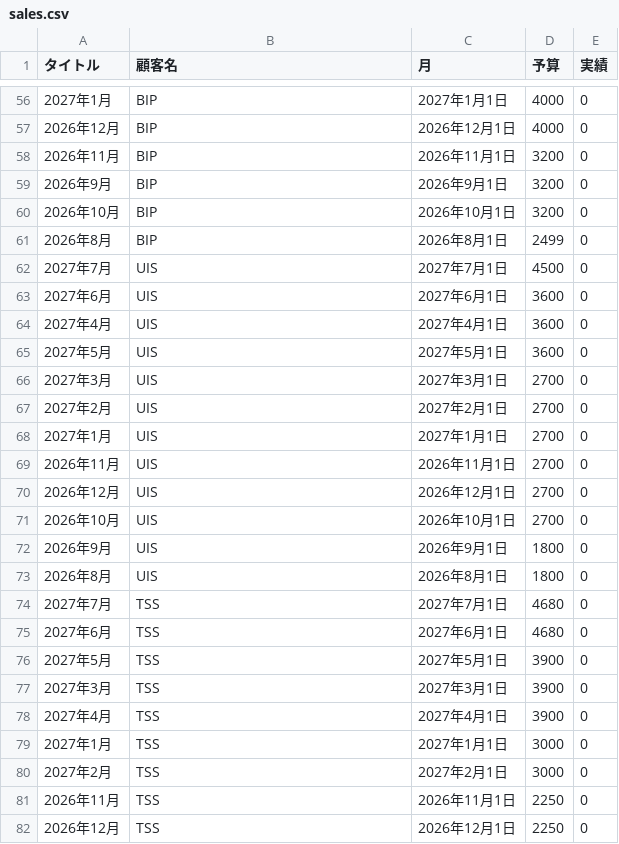
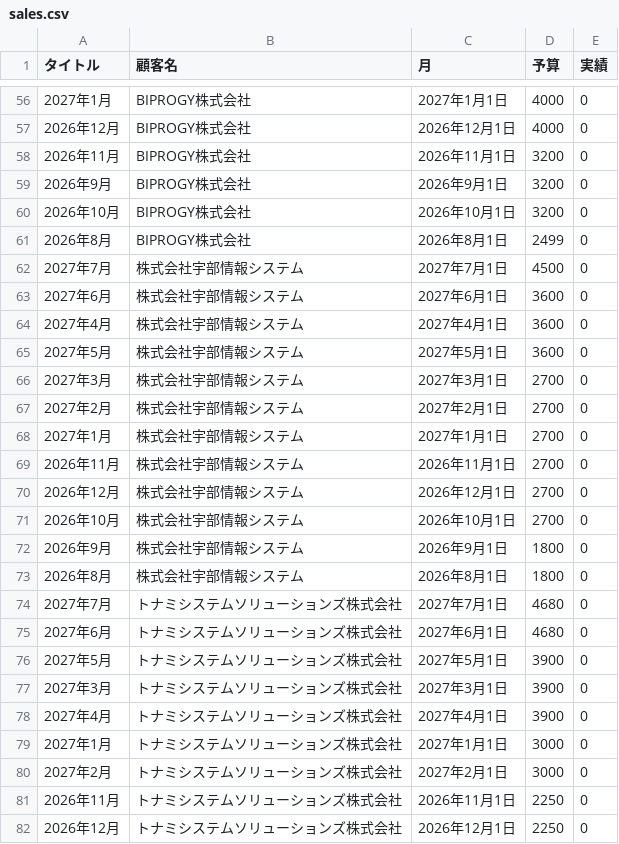
Before and after one commit to my000594/team-dashboard-fy2027, a CSV file: data/sales.csv, drawn as a sheet; only a part is shown, gaps mark what is left out; the diff covers the shown part only.

```diff
--- a/data/sales.csv
+++ b/data/sales.csv
@@ -56,27 +56,27 @@
-2027年1月,BIP,2027年1月1日,4000,0
-2026年12月,BIP,2026年12月1日,4000,0
-2026年11月,BIP,2026年11月1日,3200,0
-2026年9月,BIP,2026年9月1日,3200,0
-2026年10月,BIP,2026年10月1日,3200,0
-2026年8月,BIP,2026年8月1日,2499,0
-2027年7月,UIS,2027年7月1日,4500,0
-2027年6月,UIS,2027年6月1日,3600,0
-2027年4月,UIS,2027年4月1日,3600,0
-2027年5月,UIS,2027年5月1日,3600,0
-2027年3月,UIS,2027年3月1日,2700,0
-2027年2月,UIS,2027年2月1日,2700,0
-2027年1月,UIS,2027年1月1日,2700,0
-2026年11月,UIS,2026年11月1日,2700,0
-2026年12月,UIS,2026年12月1日,2700,0
-2026年10月,UIS,2026年10月1日,2700,0
-2026年9月,UIS,2026年9月1日,1800,0
-2026年8月,UIS,2026年8月1日,1800,0
-2027年7月,TSS,2027年7月1日,4680,0
-2027年6月,TSS,2027年6月1日,4680,0
-2027年5月,TSS,2027年5月1日,3900,0
-2027年3月,TSS,2027年3月1日,3900,0
-2027年4月,TSS,2027年4月1日,3900,0
-2027年1月,TSS,2027年1月1日,3000,0
-2027年2月,TSS,2027年2月1日,3000,0
-2026年11月,TSS,2026年11月1日,2250,0
-2026年12月,TSS,2026年12月1日,2250,0
+2027年1月,BIPROGY株式会社,2027年1月1日,4000,0
+2026年12月,BIPROGY株式会社,2026年12月1日,4000,0
+2026年11月,BIPROGY株式会社,2026年11月1日,3200,0
+2026年9月,BIPROGY株式会社,2026年9月1日,3200,0
+2026年10月,BIPROGY株式会社,2026年10月1日,3200,0
+2026年8月,BIPROGY株式会社,2026年8月1日,2499,0
+2027年7月,株式会社宇部情報システム,2027年7月1日,4500,0
+2027年6月,株式会社宇部情報システム,2027年6月1日,3600,0
+2027年4月,株式会社宇部情報システム,2027年4月1日,3600,0
+2027年5月,株式会社宇部情報システム,2027年5月1日,3600,0
+2027年3月,株式会社宇部情報システム,2027年3月1日,2700,0
+2027年2月,株式会社宇部情報システム,2027年2月1日,2700,0
+2027年1月,株式会社宇部情報システム,2027年1月1日,2700,0
+2026年11月,株式会社宇部情報システム,2026年11月1日,2700,0
+2026年12月,株式会社宇部情報システム,2026年12月1日,2700,0
+2026年10月,株式会社宇部情報システム,2026年10月1日,2700,0
+2026年9月,株式会社宇部情報システム,2026年9月1日,1800,0
+2026年8月,株式会社宇部情報システム,2026年8月1日,1800,0
+2027年7月,トナミシステムソリューションズ株式会社,2027年7月1日,4680,0
+2027年6月,トナミシステムソリューションズ株式会社,2027年6月1日,4680,0
+2027年5月,トナミシステムソリューションズ株式会社,2027年5月1日,3900,0
+2027年3月,トナミシステムソリューションズ株式会社,2027年3月1日,3900,0
+2027年4月,トナミシステムソリューションズ株式会社,2027年4月1日,3900,0
+2027年1月,トナミシステムソリューションズ株式会社,2027年1月1日,3000,0
+2027年2月,トナミシステムソリューションズ株式会社,2027年2月1日,3000,0
+2026年11月,トナミシステムソリューションズ株式会社,2026年11月1日,2250,0
+2026年12月,トナミシステムソリューションズ株式会社,2026年12月1日,2250,0
```
Also changed, not shown: 129 edited cells elsewhere in this file, 1 other file.
